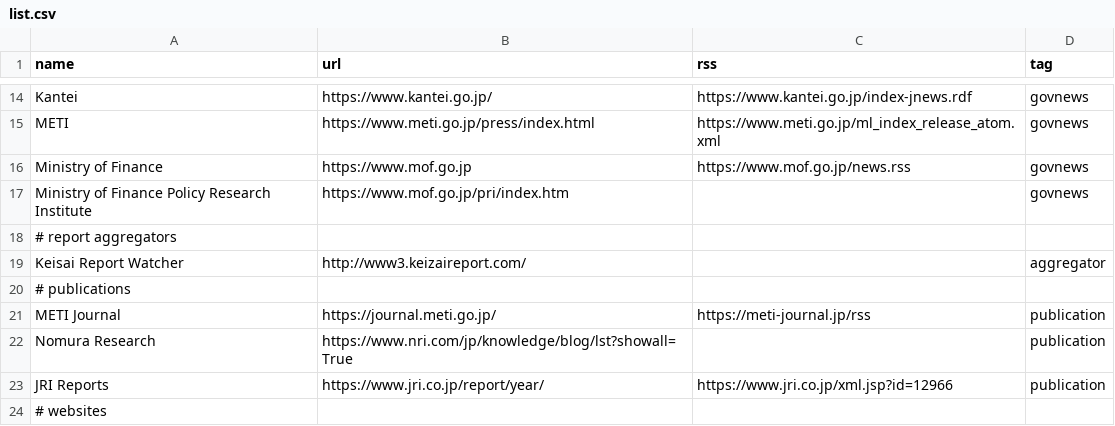
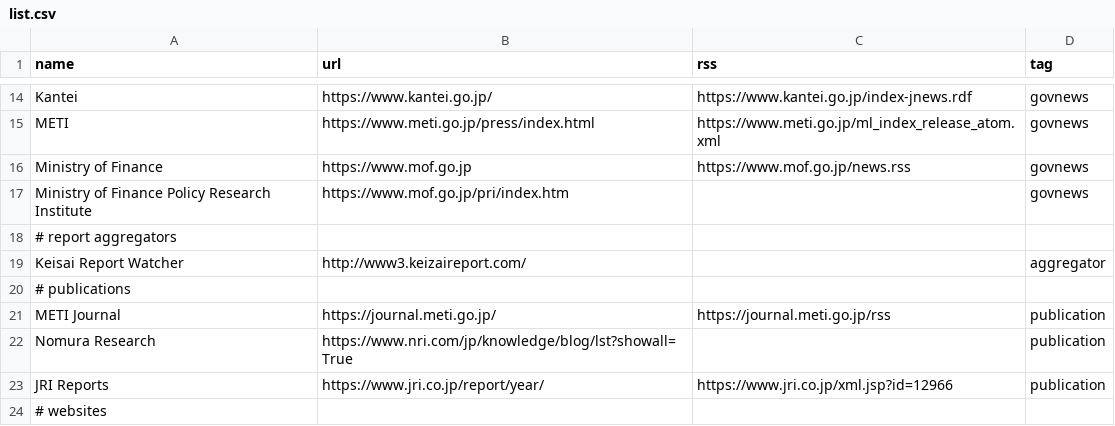
Before and after one commit to passaglia/japanfeed, a CSV file: list.csv, drawn as a sheet; only a part is shown, gaps mark what is left out.

Commit message:
typo

```diff
--- a/list.csv
+++ b/list.csv
@@ -20,3 +20,3 @@ Keisai Report Watcher,http://www3.keizaireport.com/,,aggregator
 # publications
-METI Journal,https://journal.meti.go.jp/,https://meti-journal.jp/rss,publication
+METI Journal,https://journal.meti.go.jp/,https://journal.meti.go.jp/rss,publication
 Nomura Research,https://www.nri.com/jp/knowledge/blog/lst?showall=True,,publication
```
Also changed, not shown: 2 other files.
